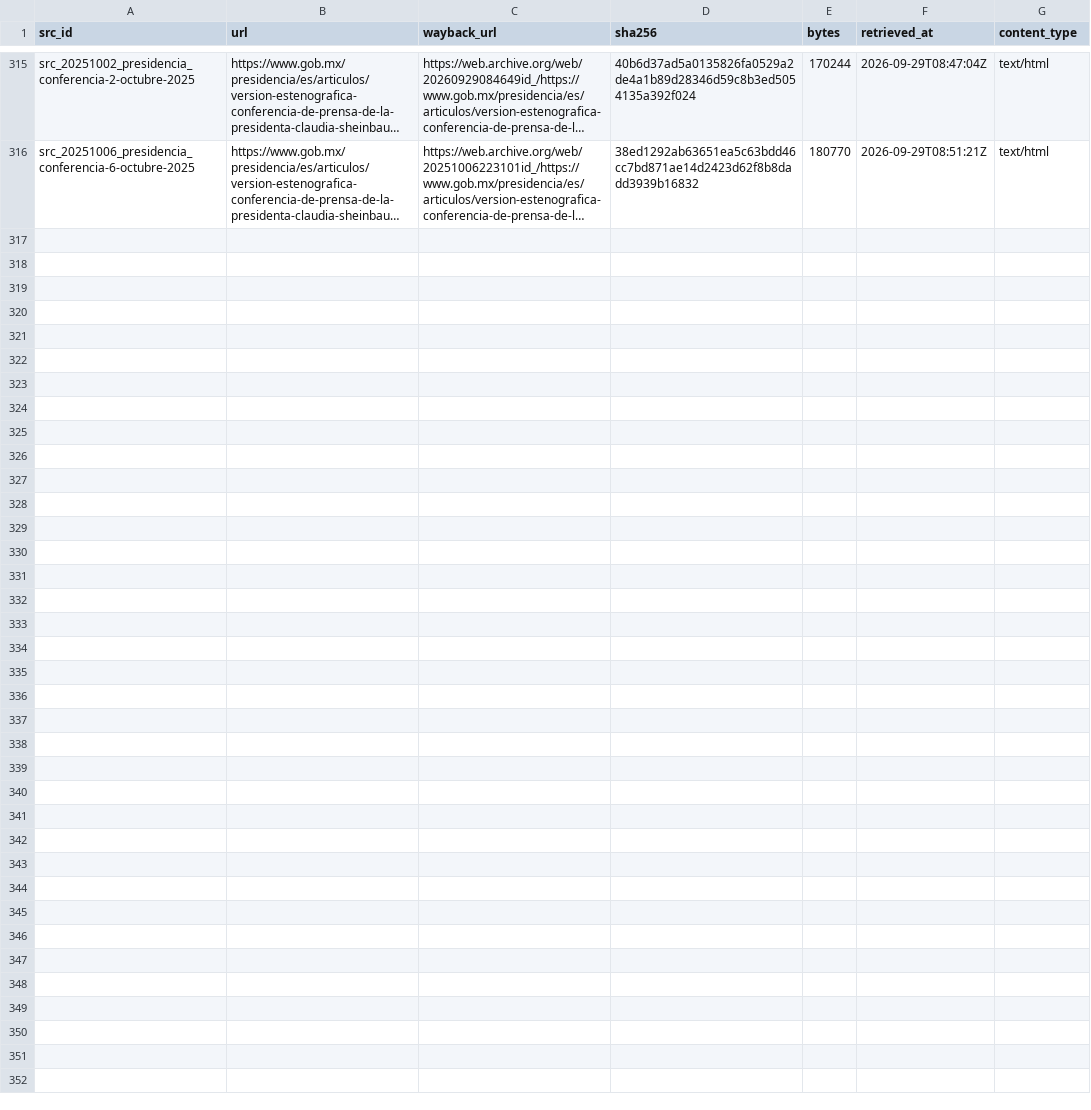
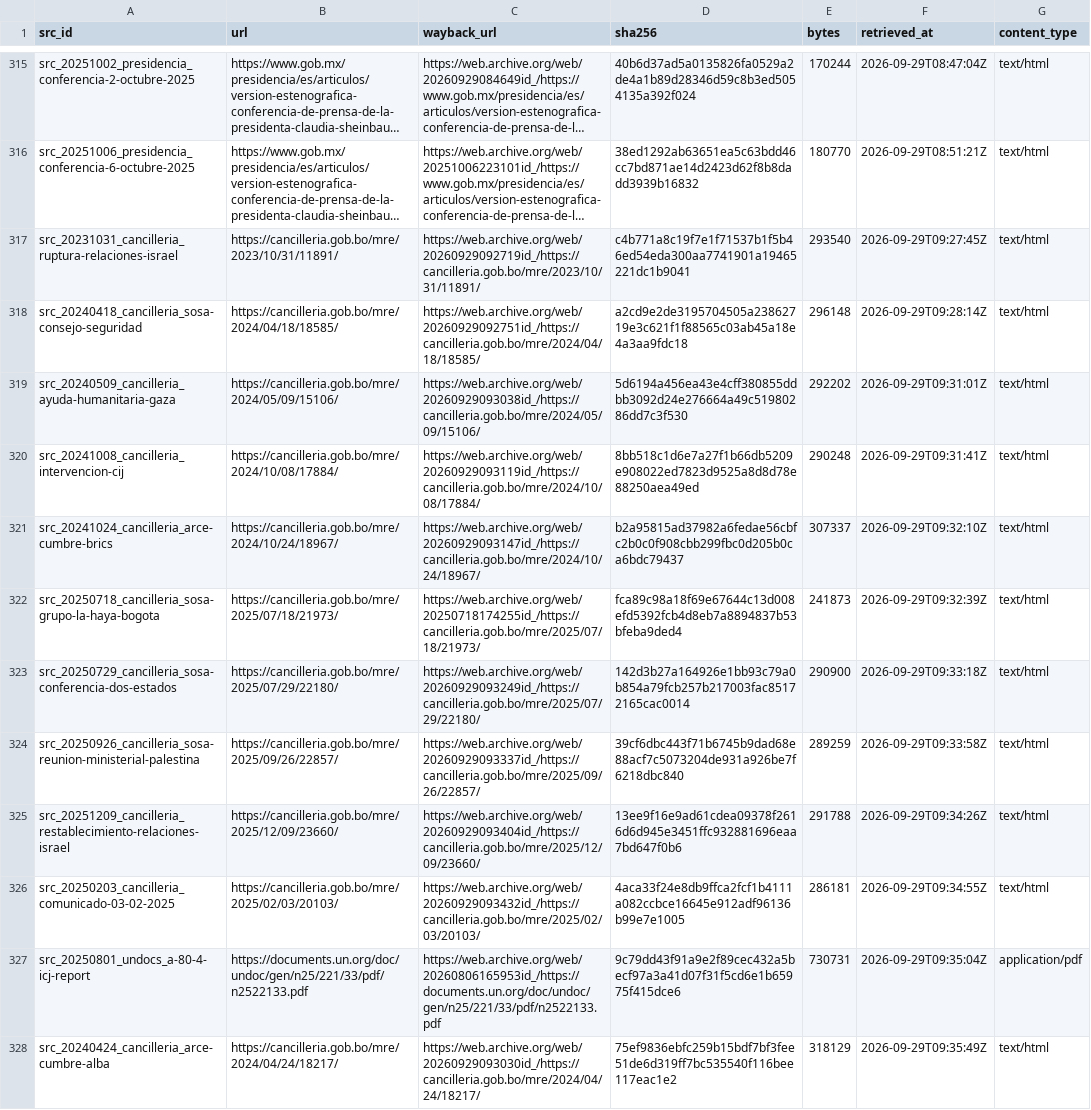
Before and after one commit to mohazed/GAI, a CSV file: archive/index.csv, drawn as a sheet; only a part is shown, gaps mark what is left out; long unchanged cells end in …; the diff names each change by its address in the sheet, - before the commit and + after, or states it on an @@ line.

```diff
--- a/archive/index.csv
+++ b/archive/index.csv
+row 317: src_20231031_cancilleria_ruptura-relaciones-israel | https://cancilleria.gob.bo/mre/2023/10/31/11891/ | https://web.archive.org/web/20260929092719id_/https://cancilleria.gob.bo/mre/2023/10/31/11891/ | c4b771a8c19f7e1f71537b1f5b46ed54eda300aa7741901a19465221dc1b9041 | 293540 | 2026-09-29T09:27:45Z | text/html
+row 318: src_20240418_cancilleria_sosa-consejo-seguridad | https://cancilleria.gob.bo/mre/2024/04/18/18585/ | https://web.archive.org/web/20260929092751id_/https://cancilleria.gob.bo/mre/2024/04/18/18585/ | a2cd9e2de3195704505a23862719e3c621f1f88565c03ab45a18e4a3aa9fdc18 | 296148 | 2026-09-29T09:28:14Z | text/html
+row 319: src_20240509_cancilleria_ayuda-humanitaria-gaza | https://cancilleria.gob.bo/mre/2024/05/09/15106/ | https://web.archive.org/web/20260929093038id_/https://cancilleria.gob.bo/mre/2024/05/09/15106/ | 5d6194a456ea43e4cff380855ddbb3092d24e276664a49c51980286dd7c3f530 | 292202 | 2026-09-29T09:31:01Z | text/html
+row 320: src_20241008_cancilleria_intervencion-cij | https://cancilleria.gob.bo/mre/2024/10/08/17884/ | https://web.archive.org/web/20260929093119id_/https://cancilleria.gob.bo/mre/2024/10/08/17884/ | 8bb518c1d6e7a27f1b66db5209e908022ed7823d9525a8d8d78e88250aea49ed | 290248 | 2026-09-29T09:31:41Z | text/html
+row 321: src_20241024_cancilleria_arce-cumbre-brics | https://cancilleria.gob.bo/mre/2024/10/24/18967/ | https://web.archive.org/web/20260929093147id_/https://cancilleria.gob.bo/mre/2024/10/24/18967/ | b2a95815ad37982a6fedae56cbfc2b0c0f908cbb299fbc0d205b0ca6bdc79437 | 307337 | 2026-09-29T09:32:10Z | text/html
+row 322: src_20250718_cancilleria_sosa-grupo-la-haya-bogota | https://cancilleria.gob.bo/mre/2025/07/18/21973/ | https://web.archive.org/web/20250718174255id_/https://cancilleria.gob.bo/mre/2025/07/18/21973/ | fca89c98a18f69e67644c13d008efd5392fcb4d8eb7a8894837b53bfeba9ded4 | 241873 | 2026-09-29T09:32:39Z | text/html
+row 323: src_20250729_cancilleria_sosa-conferencia-dos-estados | https://cancilleria.gob.bo/mre/2025/07/29/22180/ | https://web.archive.org/web/20260929093249id_/https://cancilleria.gob.bo/mre/2025/07/29/22180/ | 142d3b27a164926e1bb93c79a0b854a79fcb257b217003fac85172165cac0014 | 290900 | 2026-09-29T09:33:18Z | text/html
+row 324: src_20250926_cancilleria_sosa-reunion-ministerial-palestina | https://cancilleria.gob.bo/mre/2025/09/26/22857/ | https://web.archive.org/web/20260929093337id_/https://cancilleria.gob.bo/mre/2025/09/26/22857/ | 39cf6dbc443f71b6745b9dad68e88acf7c5073204de931a926be7f6218dbc840 | 289259 | 2026-09-29T09:33:58Z | text/html
+row 325: src_20251209_cancilleria_restablecimiento-relaciones-israel | https://cancilleria.gob.bo/mre/2025/12/09/23660/ | https://web.archive.org/web/20260929093404id_/https://cancilleria.gob.bo/mre/2025/12/09/23660/ | 13ee9f16e9ad61cdea09378f2616d6d945e3451ffc932881696eaa7bd647f0b6 | 291788 | 2026-09-29T09:34:26Z | text/html
+row 326: src_20250203_cancilleria_comunicado-03-02-2025 | https://cancilleria.gob.bo/mre/2025/02/03/20103/ | https://web.archive.org/web/20260929093432id_/https://cancilleria.gob.bo/mre/2025/02/03/20103/ | 4aca33f24e8db9ffca2fcf1b4111a082ccbce16645e912adf96136b99e7e1005 | 286181 | 2026-09-29T09:34:55Z | text/html
+row 327: src_20250801_undocs_a-80-4-icj-report | https://documents.un.org/doc/undoc/gen/n25/221/33/pdf/n2522133.pdf | https://web.archive.org/web/20260806165953id_/https://documents.un.org/doc/undoc/gen/n25/221/33/pdf/n2522133.pdf | 9c79dd43f91a9e2f89cec432a5becf97a3a41d07f31f5cd6e1b65975f415dce6 | 730731 | 2026-09-29T09:35:04Z | application/pdf
+row 328: src_20240424_cancilleria_arce-cumbre-alba | https://cancilleria.gob.bo/mre/2024/04/24/18217/ | https://web.archive.org/web/20260929093030id_/https://cancilleria.gob.bo/mre/2024/04/24/18217/ | 75ef9836ebfc259b15bdf7bf3fee51de6d319ff7bc535540f116bee117eac1e2 | 318129 | 2026-09-29T09:35:49Z | text/html
```
Also changed, not shown: data/structured/recognitions.csv, 27 other files.
